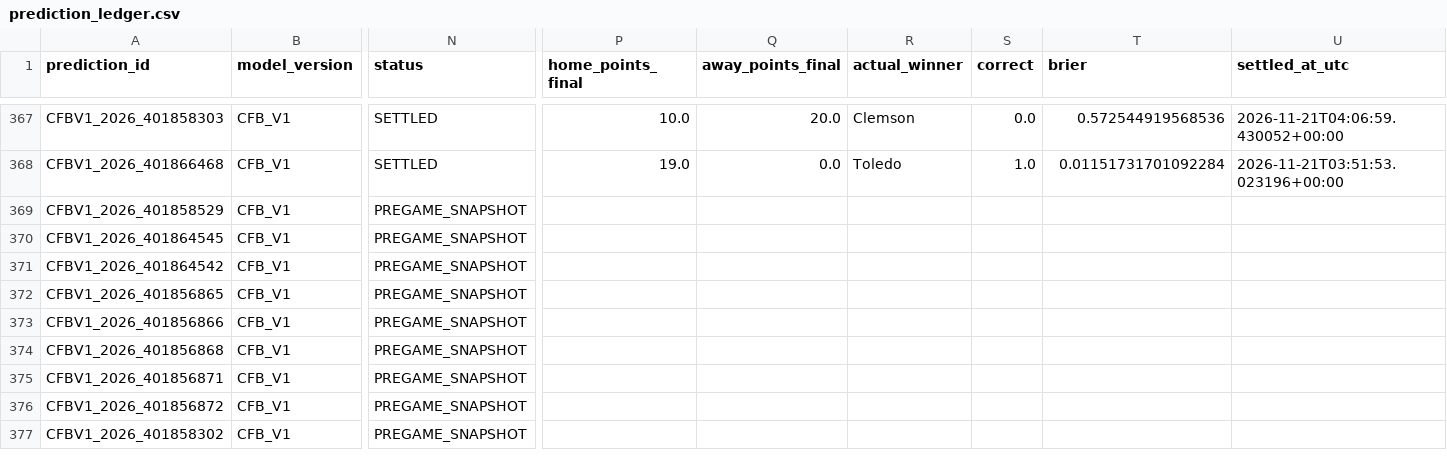
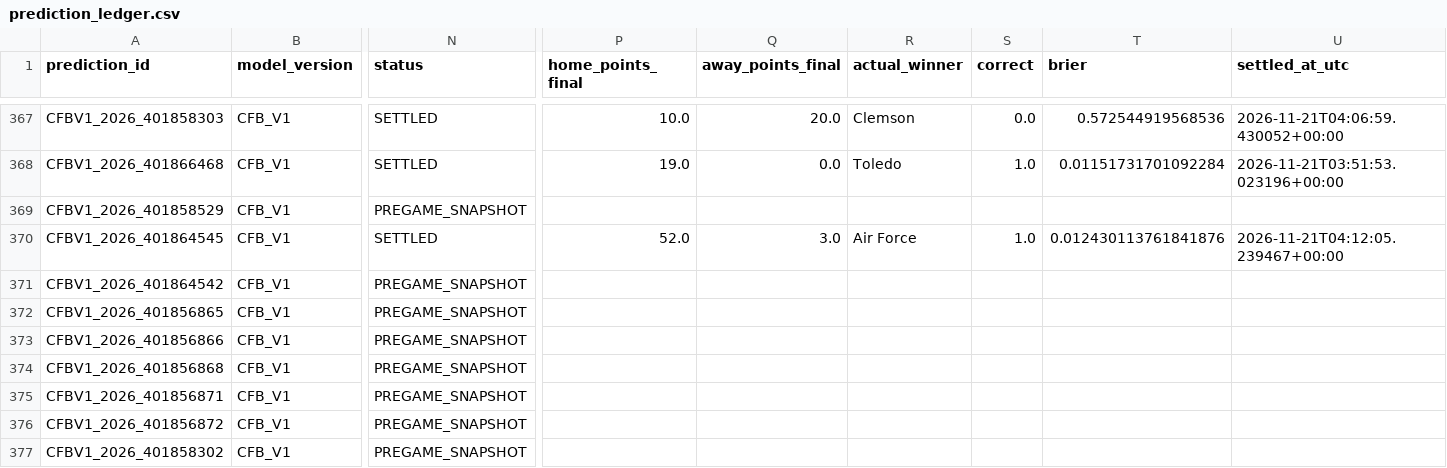
Before and after one commit to bp111301/bp-sports, a CSV file: data/cfb/ledger/prediction_ledger.csv, drawn as a sheet; only a part is shown, gaps mark what is left out; the diff names each change by its address in the sheet, - before the commit and + after, or states it on an @@ line.

```diff
--- a/data/cfb/ledger/prediction_ledger.csv
+++ b/data/cfb/ledger/prediction_ledger.csv
-N370 (status): PREGAME_SNAPSHOT
+N370 (status): SETTLED
-P370 (home_points_final): (empty)
+P370 (home_points_final): 52.0
-Q370 (away_points_final): (empty)
+Q370 (away_points_final): 3.0
-R370 (actual_winner): (empty)
+R370 (actual_winner): Air Force
-S370 (correct): (empty)
+S370 (correct): 1.0
-T370 (brier): (empty)
+T370 (brier): 0.012430113761841876
-U370 (settled_at_utc): (empty)
+U370 (settled_at_utc): 2026-11-21T04:12:05.239467+00:00
```
Also changed, not shown: data/cfb/v2_shadow/verified_prediction_ledger.csv, 3 other files.
